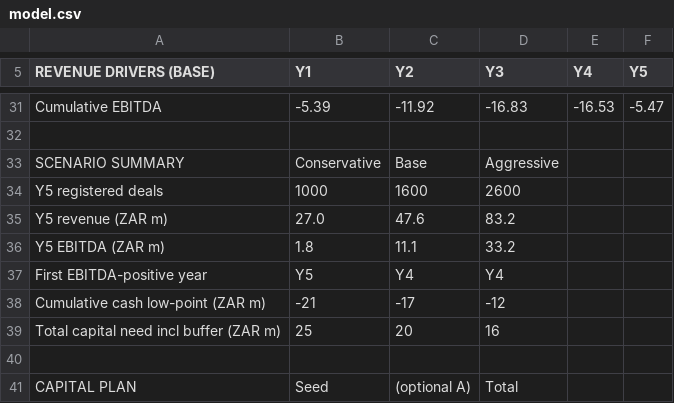
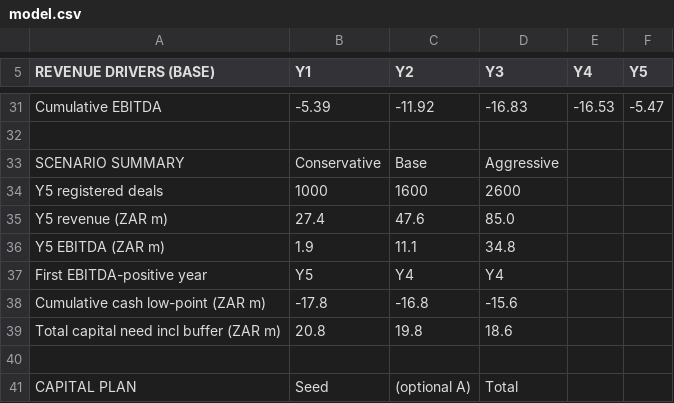
Before and after one commit to getluckyjo/sell-direct, a CSV file: docs/dataroom/model.csv, drawn as a sheet; only a part is shown, gaps mark what is left out.

```diff
--- a/docs/dataroom/model.csv
+++ b/docs/dataroom/model.csv
@@ -34,7 +34,7 @@ SCENARIO SUMMARY,Conservative,Base,Aggressive,,,
 Y5 registered deals,1000,1600,2600,,,
-Y5 revenue (ZAR m),27.0,47.6,83.2,,,
-Y5 EBITDA (ZAR m),1.8,11.1,33.2,,,
+Y5 revenue (ZAR m),27.4,47.6,85.0,,,
+Y5 EBITDA (ZAR m),1.9,11.1,34.8,,,
 First EBITDA-positive year,Y5,Y4,Y4,,,
-Cumulative cash low-point (ZAR m),-21,-17,-12,,,
-Total capital need incl buffer (ZAR m),25,20,16,,,
+Cumulative cash low-point (ZAR m),-17.8,-16.8,-15.6,,,
+Total capital need incl buffer (ZAR m),20.8,19.8,18.6,,,
 ,,,,,,
```
Also changed, not shown: 4 other files.
